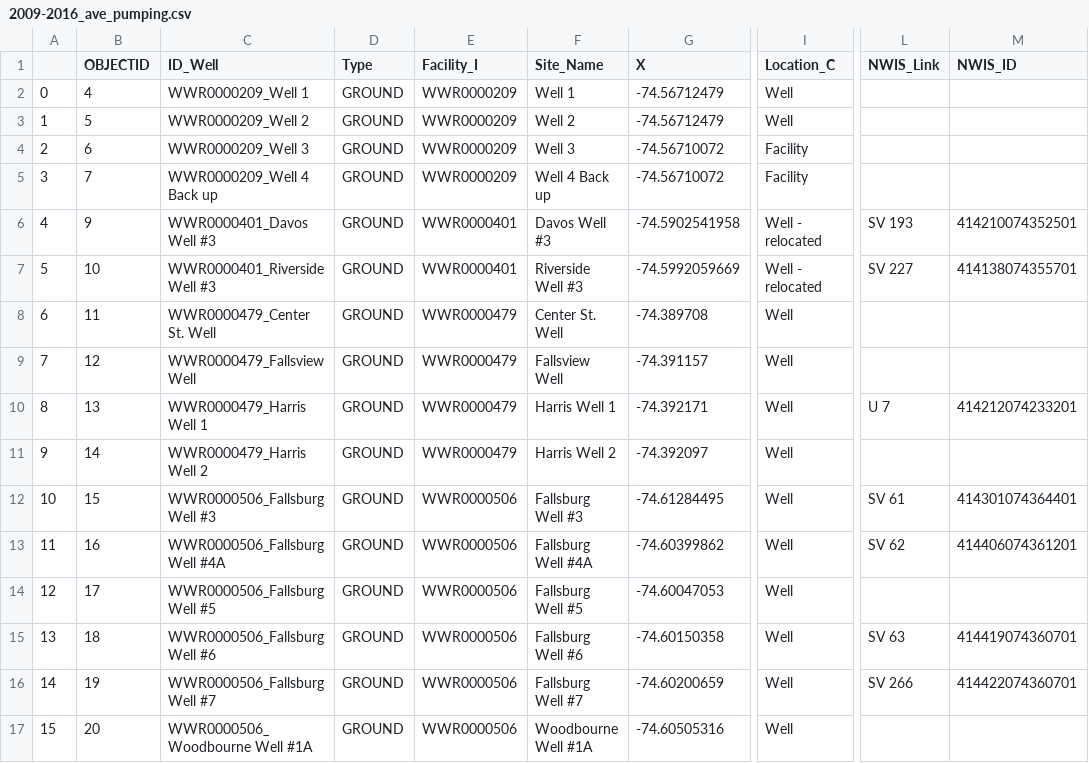
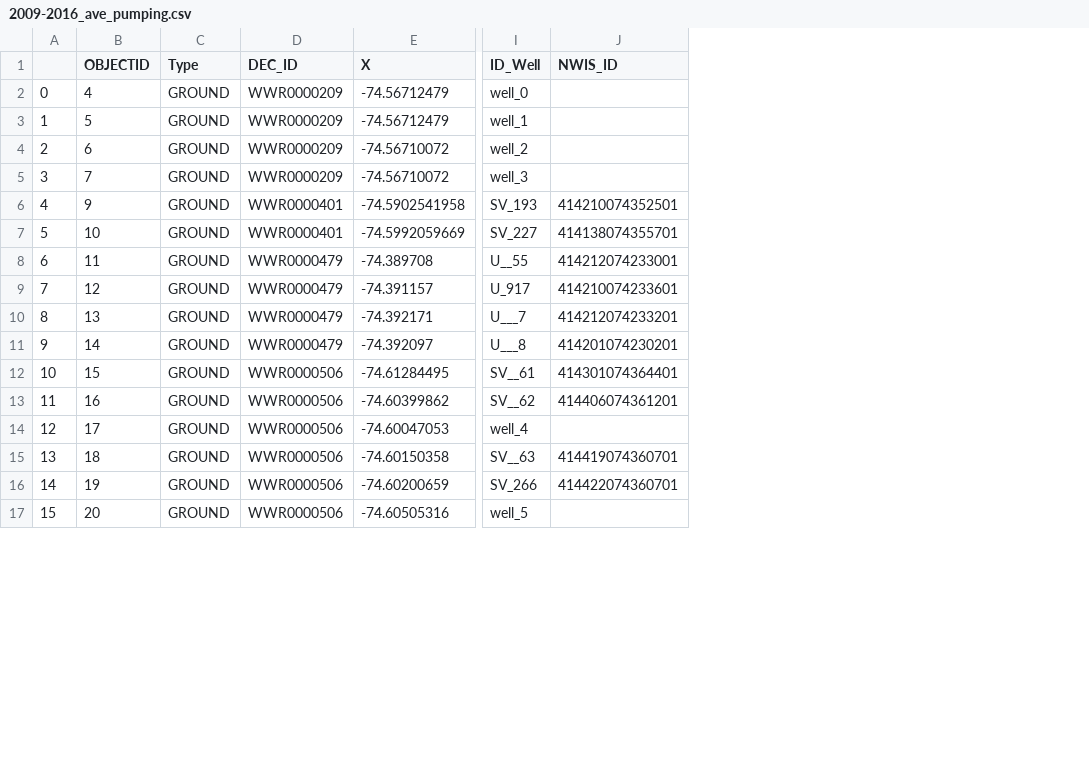
Before and after one commit to DOI-USGS/neversink_workflow, a CSV file: processed_data/2009-2016_ave_pumping.csv, drawn as a sheet; only a part is shown, gaps mark what is left out; removed rows and columns are numbered as before the commit, all else as after; the diff names each change by its address in the sheet, - before the commit and + after, or states it on an @@ line.

Commit message:
updated well names in all files and updated modpath and water use notebooks

```diff
--- a/processed_data/2009-2016_ave_pumping.csv
+++ b/processed_data/2009-2016_ave_pumping.csv
-column C (ID_Well), rows 2-17: WWR0000209_Well 1 | WWR0000209_Well 2 | WWR0000209_Well 3 | WWR0000209_Well 4 Back up | WWR0000401_Davos Well #3 | WWR0000401_Riverside Well #3 | WWR0000479_Center St. Well | WWR0000479_Fallsview Well | WWR0000479_Harris Well 1 | WWR0000479_Harris Well 2 | WWR0000506_Fallsburg Well #3 | WWR0000506_Fallsburg Well #4A | WWR0000506_Fallsburg Well #5 | WWR0000506_Fallsburg Well #6 | WWR0000506_Fallsburg Well #7 | WWR0000506_Woodbourne Well #1A
-column F (Site_Name), rows 2-17: Well 1 | Well 2 | Well 3 | Well 4 Back up | Davos Well #3 | Riverside Well #3 | Center St. Well | Fallsview Well | Harris Well 1 | Harris Well 2 | Fallsburg Well #3 | Fallsburg Well #4A | Fallsburg Well #5 | Fallsburg Well #6 | Fallsburg Well #7 | Woodbourne Well #1A
-column I (Location_C), rows 2-17: Well | Well | Facility | Facility | Well - relocated | Well - relocated | Well | Well | Well | Well | Well | Well | Well | Well | Well | Well
-column L (NWIS_Link), rows 6-16: SV 193 | SV 227 |  |  | U 7 |  | SV 61 | SV 62 |  | SV 63 | SV 266
+column I (ID_Well), rows 2-17: well_0 | well_1 | well_2 | well_3 | SV_193 | SV_227 | U__55 | U_917 | U___7 | U___8 | SV__61 | SV__62 | well_4 | SV__63 | SV_266 | well_5
-D1: Facility_I
+D1: DEC_ID
-J8 (NWIS_ID): (empty)
+J8 (NWIS_ID): 414212074233001
-J9 (NWIS_ID): (empty)
+J9 (NWIS_ID): 414210074233601
-J11 (NWIS_ID): (empty)
+J11 (NWIS_ID): 414201074230201
```
Also changed, not shown: neversink_mf6/tables/neversink_wel_lookup.csv, 16 other files.
